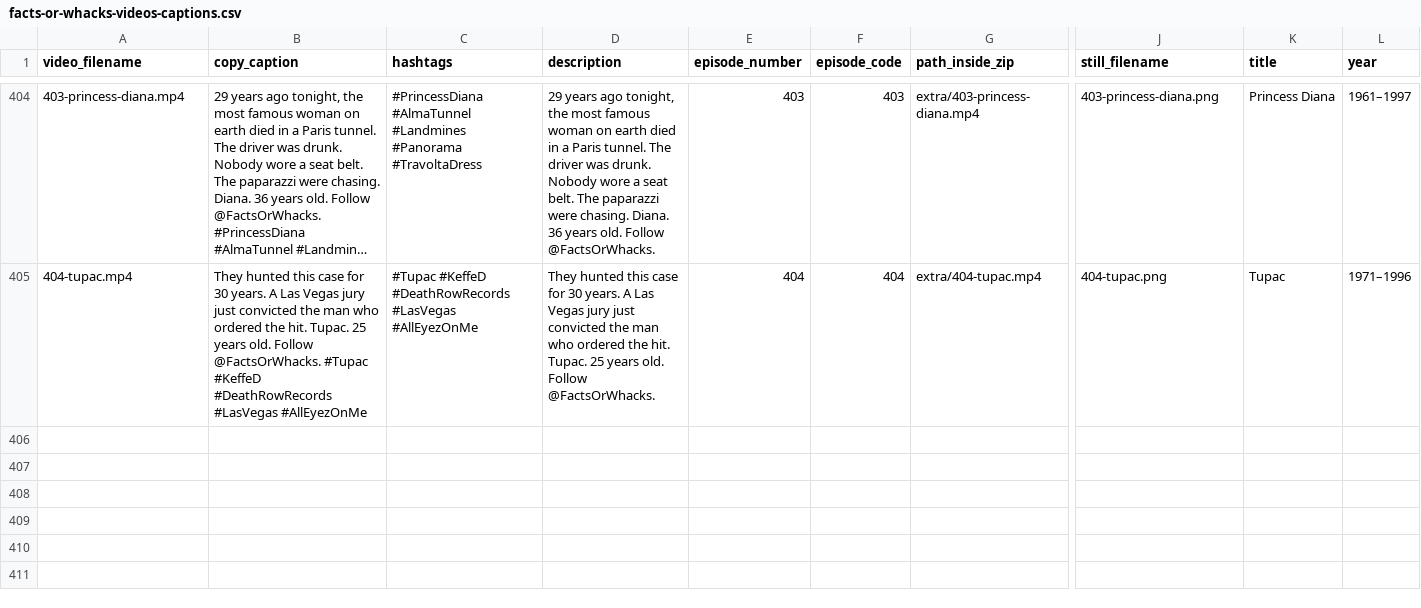
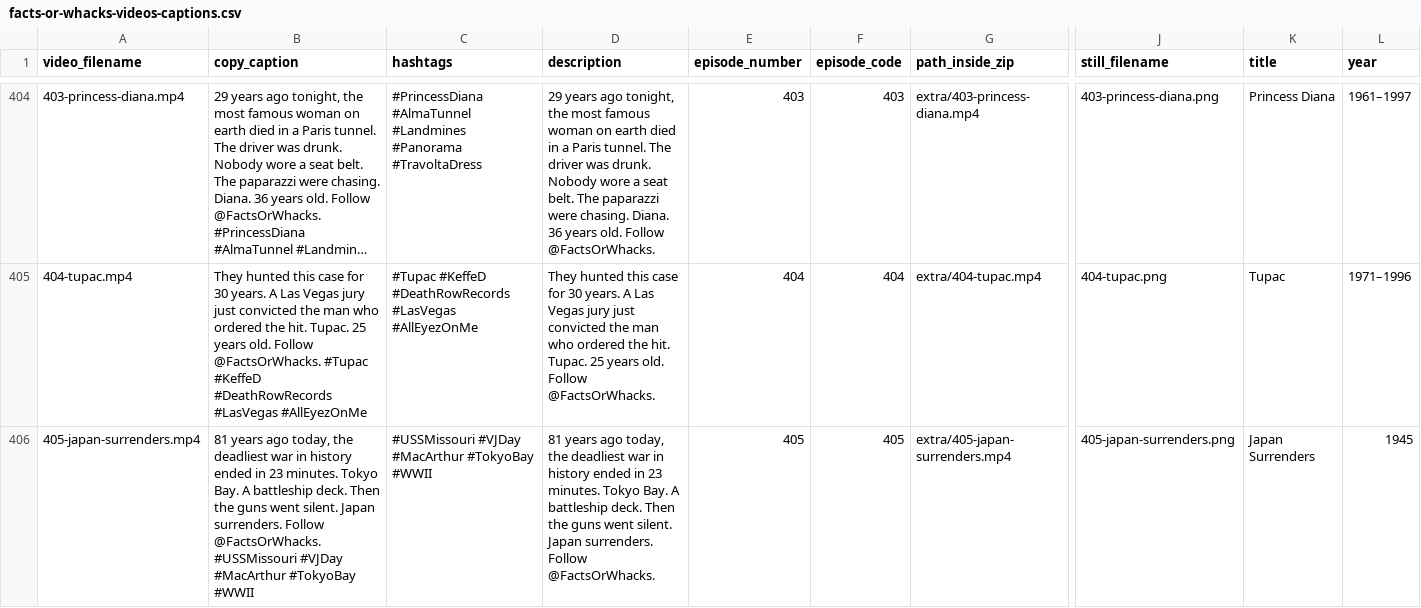
Before and after one commit to MrDraftChaff-exe/Advent-of-Code-Excercises, a CSV file: public/catalog/facts-or-whacks-videos-captions.csv, drawn as a sheet; only a part is shown, gaps mark what is left out; long unchanged cells end in …; rows hold the shown columns only; the diff names each change by its address in the sheet, - before the commit and + after, or states it on an @@ line.

```diff
--- a/public/catalog/facts-or-whacks-videos-captions.csv
+++ b/public/catalog/facts-or-whacks-videos-captions.csv
+row 406: 405-japan-surrenders.mp4 | 81 years ago today, the deadliest war in history ended in 23 minutes. Tokyo Bay. A battleship deck. Then the guns went silent. Japan surrenders. Follow @FactsOrWhacks. #USSMissouri #VJDay #MacArthur #TokyoBay #WWII | #USSMissouri #VJDay #MacArthur #TokyoBay #WWII | 81 years ago today, the deadliest war in history ended in 23 minutes. Tokyo Bay. A battleship deck. Then the guns went silent. Japan surrenders. Follow @FactsOrWhacks. | 405 | 405 | extra/405-japan-surrenders.mp4 | 405-japan-surrenders.png | Japan Surrenders | 1945
```
Also changed, not shown: 11 other files.
